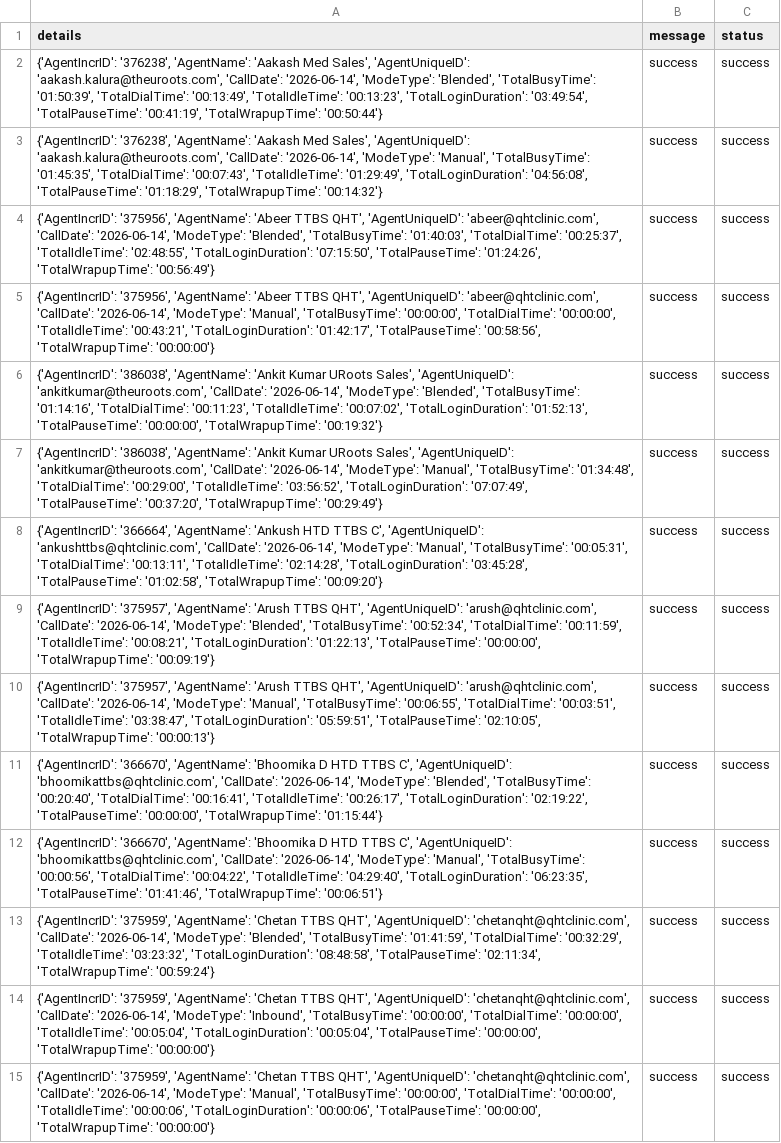
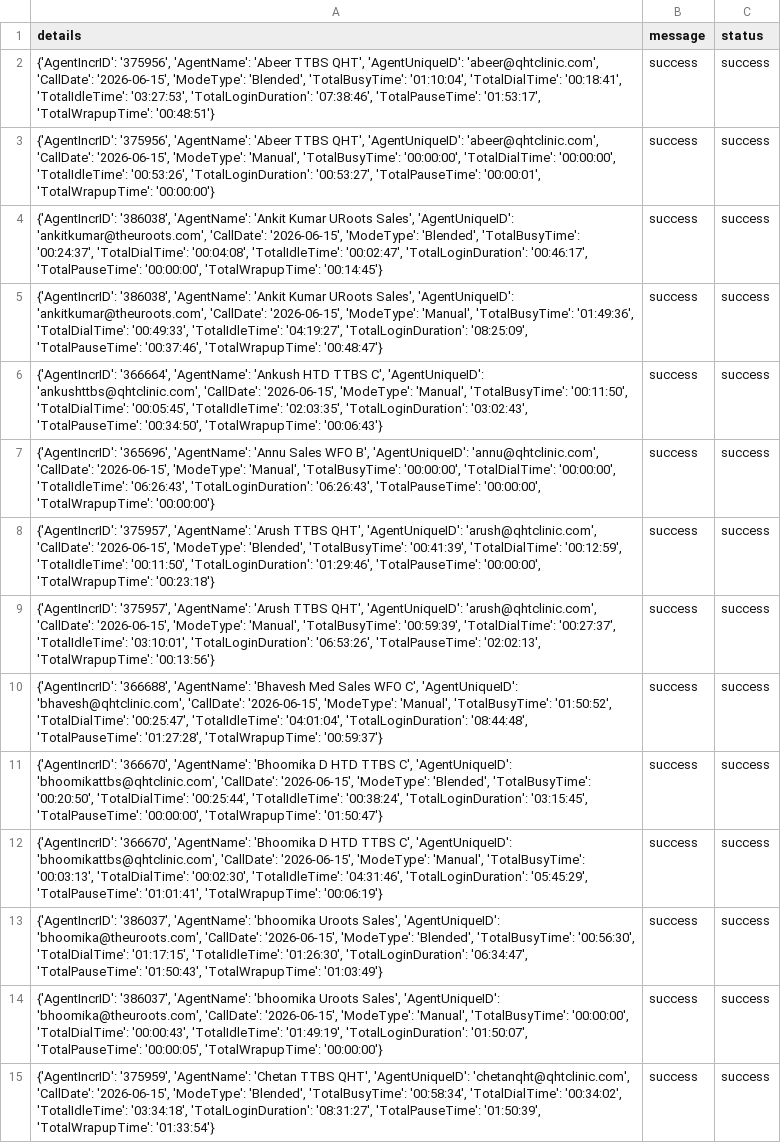
Before and after one commit to John-Cena-DEV/ozonetel_agents, a CSV file: report.csv, drawn as a sheet; only a part is shown; the diff covers the shown part only; the diff names each change by its address in the sheet, - before the commit and + after, or states it on an @@ line.

```diff
--- a/report.csv
+++ b/report.csv
-A2 (details): {'AgentIncrID': '376238', 'AgentName': 'Aakash Med Sales', 'AgentUniqueID': 'aakash.kalura@theuroots.com', 'CallDate': '2026-06-14', 'ModeType': 'Blended', 'TotalBusyTime': '01:50:39', 'TotalDialTime': '00:13:49', 'TotalIdleTime': '00:13:23', 'TotalLoginDuration': '03:49:54', 'TotalPauseTime': '00:41:19', 'TotalWrapupTime': '00:50:44'}
+A2 (details): {'AgentIncrID': '375956', 'AgentName': 'Abeer TTBS QHT', 'AgentUniqueID': 'abeer@qhtclinic.com', 'CallDate': '2026-06-15', 'ModeType': 'Blended', 'TotalBusyTime': '01:10:04', 'TotalDialTime': '00:18:41', 'TotalIdleTime': '03:27:53', 'TotalLoginDuration': '07:38:46', 'TotalPauseTime': '01:53:17', 'TotalWrapupTime': '00:48:51'}
-A3 (details): {'AgentIncrID': '376238', 'AgentName': 'Aakash Med Sales', 'AgentUniqueID': 'aakash.kalura@theuroots.com', 'CallDate': '2026-06-14', 'ModeType': 'Manual', 'TotalBusyTime': '01:45:35', 'TotalDialTime': '00:07:43', 'TotalIdleTime': '01:29:49', 'TotalLoginDuration': '04:56:08', 'TotalPauseTime': '01:18:29', 'TotalWrapupTime': '00:14:32'}
+A3 (details): {'AgentIncrID': '375956', 'AgentName': 'Abeer TTBS QHT', 'AgentUniqueID': 'abeer@qhtclinic.com', 'CallDate': '2026-06-15', 'ModeType': 'Manual', 'TotalBusyTime': '00:00:00', 'TotalDialTime': '00:00:00', 'TotalIdleTime': '00:53:26', 'TotalLoginDuration': '00:53:27', 'TotalPauseTime': '00:00:01', 'TotalWrapupTime': '00:00:00'}
-A4 (details): {'AgentIncrID': '375956', 'AgentName': 'Abeer TTBS QHT', 'AgentUniqueID': 'abeer@qhtclinic.com', 'CallDate': '2026-06-14', 'ModeType': 'Blended', 'TotalBusyTime': '01:40:03', 'TotalDialTime': '00:25:37', 'TotalIdleTime': '02:48:55', 'TotalLoginDuration': '07:15:50', 'TotalPauseTime': '01:24:26', 'TotalWrapupTime': '00:56:49'}
+A4 (details): {'AgentIncrID': '386038', 'AgentName': 'Ankit Kumar URoots Sales', 'AgentUniqueID': 'ankitkumar@theuroots.com', 'CallDate': '2026-06-15', 'ModeType': 'Blended', 'TotalBusyTime': '00:24:37', 'TotalDialTime': '00:04:08', 'TotalIdleTime': '00:02:47', 'TotalLoginDuration': '00:46:17', 'TotalPauseTime': '00:00:00', 'TotalWrapupTime': '00:14:45'}
-A5 (details): {'AgentIncrID': '375956', 'AgentName': 'Abeer TTBS QHT', 'AgentUniqueID': 'abeer@qhtclinic.com', 'CallDate': '2026-06-14', 'ModeType': 'Manual', 'TotalBusyTime': '00:00:00', 'TotalDialTime': '00:00:00', 'TotalIdleTime': '00:43:21', 'TotalLoginDuration': '01:42:17', 'TotalPauseTime': '00:58:56', 'TotalWrapupTime': '00:00:00'}
+A5 (details): {'AgentIncrID': '386038', 'AgentName': 'Ankit Kumar URoots Sales', 'AgentUniqueID': 'ankitkumar@theuroots.com', 'CallDate': '2026-06-15', 'ModeType': 'Manual', 'TotalBusyTime': '01:49:36', 'TotalDialTime': '00:49:33', 'TotalIdleTime': '04:19:27', 'TotalLoginDuration': '08:25:09', 'TotalPauseTime': '00:37:46', 'TotalWrapupTime': '00:48:47'}
-A6 (details): {'AgentIncrID': '386038', 'AgentName': 'Ankit Kumar URoots Sales', 'AgentUniqueID': 'ankitkumar@theuroots.com', 'CallDate': '2026-06-14', 'ModeType': 'Blended', 'TotalBusyTime': '01:14:16', 'TotalDialTime': '00:11:23', 'TotalIdleTime': '00:07:02', 'TotalLoginDuration': '01:52:13', 'TotalPauseTime': '00:00:00', 'TotalWrapupTime': '00:19:32'}
+A6 (details): {'AgentIncrID': '366664', 'AgentName': 'Ankush HTD TTBS C', 'AgentUniqueID': 'ankushttbs@qhtclinic.com', 'CallDate': '2026-06-15', 'ModeType': 'Manual', 'TotalBusyTime': '00:11:50', 'TotalDialTime': '00:05:45', 'TotalIdleTime': '02:03:35', 'TotalLoginDuration': '03:02:43', 'TotalPauseTime': '00:34:50', 'TotalWrapupTime': '00:06:43'}
-A7 (details): {'AgentIncrID': '386038', 'AgentName': 'Ankit Kumar URoots Sales', 'AgentUniqueID': 'ankitkumar@theuroots.com', 'CallDate': '2026-06-14', 'ModeType': 'Manual', 'TotalBusyTime': '01:34:48', 'TotalDialTime': '00:29:00', 'TotalIdleTime': '03:56:52', 'TotalLoginDuration': '07:07:49', 'TotalPauseTime': '00:37:20', 'TotalWrapupTime': '00:29:49'}
+A7 (details): {'AgentIncrID': '365696', 'AgentName': 'Annu Sales WFO B', 'AgentUniqueID': 'annu@qhtclinic.com', 'CallDate': '2026-06-15', 'ModeType': 'Manual', 'TotalBusyTime': '00:00:00', 'TotalDialTime': '00:00:00', 'TotalIdleTime': '06:26:43', 'TotalLoginDuration': '06:26:43', 'TotalPauseTime': '00:00:00', 'TotalWrapupTime': '00:00:00'}
-A8 (details): {'AgentIncrID': '366664', 'AgentName': 'Ankush HTD TTBS C', 'AgentUniqueID': 'ankushttbs@qhtclinic.com', 'CallDate': '2026-06-14', 'ModeType': 'Manual', 'TotalBusyTime': '00:05:31', 'TotalDialTime': '00:13:11', 'TotalIdleTime': '02:14:28', 'TotalLoginDuration': '03:45:28', 'TotalPauseTime': '01:02:58', 'TotalWrapupTime': '00:09:20'}
+A8 (details): {'AgentIncrID': '375957', 'AgentName': 'Arush TTBS QHT', 'AgentUniqueID': 'arush@qhtclinic.com', 'CallDate': '2026-06-15', 'ModeType': 'Blended', 'TotalBusyTime': '00:41:39', 'TotalDialTime': '00:12:59', 'TotalIdleTime': '00:11:50', 'TotalLoginDuration': '01:29:46', 'TotalPauseTime': '00:00:00', 'TotalWrapupTime': '00:23:18'}
-A9 (details): …'arush@qhtclinic.com', 'CallDate': '2026-06-14', 'ModeType': 'Blended', 'TotalBusyTime': '00:52:34', 'TotalDialTime': '00:11:59', 'TotalIdleTime': '00:08:21', 'TotalLoginDuration': '01:22:13', 'TotalPauseTime': '00:00:00', 'TotalWrapupTime': '00:09:19'}
+A9 (details): …'arush@qhtclinic.com', 'CallDate': '2026-06-15', 'ModeType': 'Manual', 'TotalBusyTime': '00:59:39', 'TotalDialTime': '00:27:37', 'TotalIdleTime': '03:10:01', 'TotalLoginDuration': '06:53:26', 'TotalPauseTime': '02:02:13', 'TotalWrapupTime': '00:13:56'}
-A10 (details): {'AgentIncrID': '375957', 'AgentName': 'Arush TTBS QHT', 'AgentUniqueID': 'arush@qhtclinic.com', 'CallDate': '2026-06-14', 'ModeType': 'Manual', 'TotalBusyTime': '00:06:55', 'TotalDialTime': '00:03:51', 'TotalIdleTime': '03:38:47', 'TotalLoginDuration': '05:59:51', 'TotalPauseTime': '02:10:05', 'TotalWrapupTime': '00:00:13'}
+A10 (details): {'AgentIncrID': '366688', 'AgentName': 'Bhavesh Med Sales WFO C', 'AgentUniqueID': 'bhavesh@qhtclinic.com', 'CallDate': '2026-06-15', 'ModeType': 'Manual', 'TotalBusyTime': '01:50:52', 'TotalDialTime': '00:25:47', 'TotalIdleTime': '04:01:04', 'TotalLoginDuration': '08:44:48', 'TotalPauseTime': '01:27:28', 'TotalWrapupTime': '00:59:37'}
-A11 (details): …'bhoomikattbs@qhtclinic.com', 'CallDate': '2026-06-14', 'ModeType': 'Blended', 'TotalBusyTime': '00:20:40', 'TotalDialTime': '00:16:41', 'TotalIdleTime': '00:26:17', 'TotalLoginDuration': '02:19:22', 'TotalPauseTime': '00:00:00', 'TotalWrapupTime': '01:15:44'}
+A11 (details): …'bhoomikattbs@qhtclinic.com', 'CallDate': '2026-06-15', 'ModeType': 'Blended', 'TotalBusyTime': '00:20:50', 'TotalDialTime': '00:25:44', 'TotalIdleTime': '00:38:24', 'TotalLoginDuration': '03:15:45', 'TotalPauseTime': '00:00:00', 'TotalWrapupTime': '01:50:47'}
-A12 (details): …'bhoomikattbs@qhtclinic.com', 'CallDate': '2026-06-14', 'ModeType': 'Manual', 'TotalBusyTime': '00:00:56', 'TotalDialTime': '00:04:22', 'TotalIdleTime': '04:29:40', 'TotalLoginDuration': '06:23:35', 'TotalPauseTime': '01:41:46', 'TotalWrapupTime': '00:06:51'}
+A12 (details): …'bhoomikattbs@qhtclinic.com', 'CallDate': '2026-06-15', 'ModeType': 'Manual', 'TotalBusyTime': '00:03:13', 'TotalDialTime': '00:02:30', 'TotalIdleTime': '04:31:46', 'TotalLoginDuration': '05:45:29', 'TotalPauseTime': '01:01:41', 'TotalWrapupTime': '00:06:19'}
-A13 (details): {'AgentIncrID': '375959', 'AgentName': 'Chetan TTBS QHT', 'AgentUniqueID': 'chetanqht@qhtclinic.com', 'CallDate': '2026-06-14', 'ModeType': 'Blended', 'TotalBusyTime': '01:41:59', 'TotalDialTime': '00:32:29', 'TotalIdleTime': '03:23:32', 'TotalLoginDuration': '08:48:58', 'TotalPauseTime': '02:11:34', 'TotalWrapupTime': '00:59:24'}
+A13 (details): {'AgentIncrID': '386037', 'AgentName': 'bhoomika Uroots Sales', 'AgentUniqueID': 'bhoomika@theuroots.com', 'CallDate': '2026-06-15', 'ModeType': 'Blended', 'TotalBusyTime': '00:56:30', 'TotalDialTime': '01:17:15', 'TotalIdleTime': '01:26:30', 'TotalLoginDuration': '06:34:47', 'TotalPauseTime': '01:50:43', 'TotalWrapupTime': '01:03:49'}
-A14 (details): {'AgentIncrID': '375959', 'AgentName': 'Chetan TTBS QHT', 'AgentUniqueID': 'chetanqht@qhtclinic.com', 'CallDate': '2026-06-14', 'ModeType': 'Inbound', 'TotalBusyTime': '00:00:00', 'TotalDialTime': '00:00:00', 'TotalIdleTime': '00:05:04', 'TotalLoginDuration': '00:05:04', 'TotalPauseTime': '00:00:00', 'TotalWrapupTime': '00:00:00'}
+A14 (details): {'AgentIncrID': '386037', 'AgentName': 'bhoomika Uroots Sales', 'AgentUniqueID': 'bhoomika@theuroots.com', 'CallDate': '2026-06-15', 'ModeType': 'Manual', 'TotalBusyTime': '00:00:00', 'TotalDialTime': '00:00:43', 'TotalIdleTime': '01:49:19', 'TotalLoginDuration': '01:50:07', 'TotalPauseTime': '00:00:05', 'TotalWrapupTime': '00:00:00'}
-A15 (details): …'chetanqht@qhtclinic.com', 'CallDate': '2026-06-14', 'ModeType': 'Manual', 'TotalBusyTime': '00:00:00', 'TotalDialTime': '00:00:00', 'TotalIdleTime': '00:00:06', 'TotalLoginDuration': '00:00:06', 'TotalPauseTime': '00:00:00', 'TotalWrapupTime': '00:00:00'}
+A15 (details): …'chetanqht@qhtclinic.com', 'CallDate': '2026-06-15', 'ModeType': 'Blended', 'TotalBusyTime': '00:58:34', 'TotalDialTime': '00:34:02', 'TotalIdleTime': '03:34:18', 'TotalLoginDuration': '08:31:27', 'TotalPauseTime': '01:50:39', 'TotalWrapupTime': '01:33:54'}
```
Also changed, not shown: 6 added rows and 28 edited cells elsewhere in this file.
